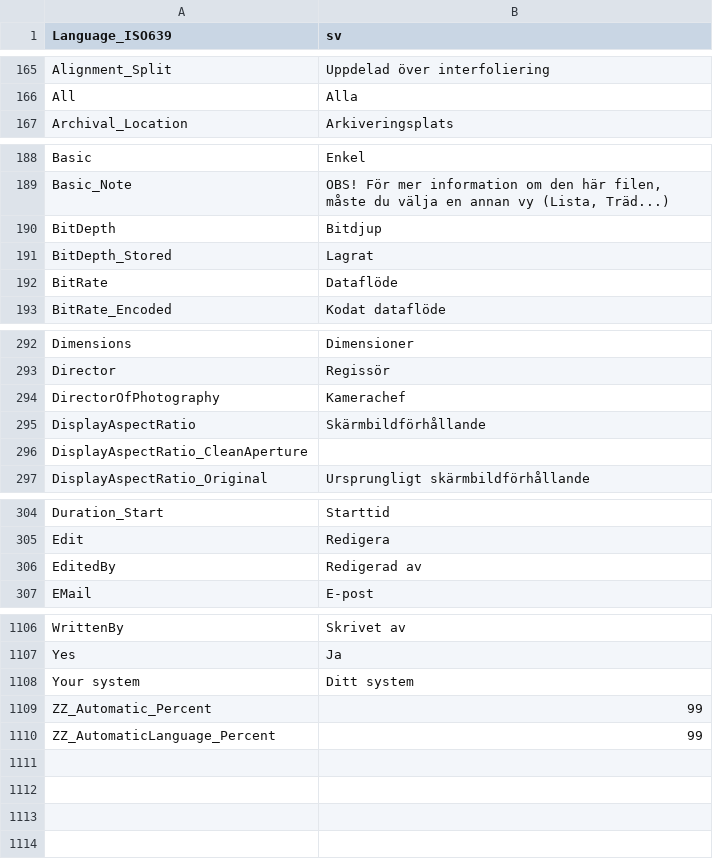
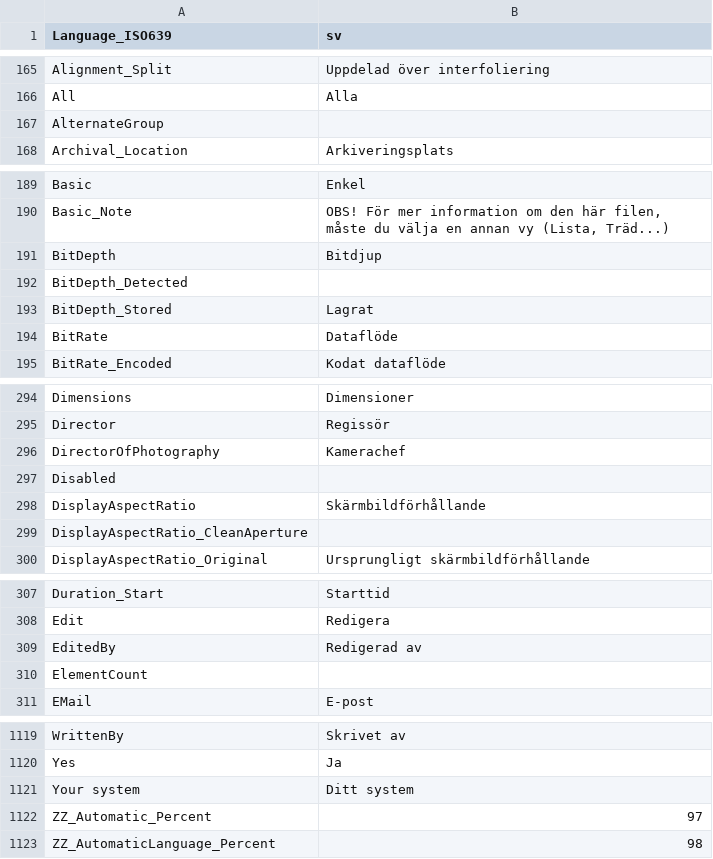
Before and after one commit to galeksandrp/mpc-be, a CSV file: src/ExtLib/MediaInfo/Language/sv.csv, drawn as a sheet; only a part is shown, gaps mark what is left out; the diff covers the shown part only.

```diff
--- a/src/ExtLib/MediaInfo/Language/sv.csv
+++ b/src/ExtLib/MediaInfo/Language/sv.csv
@@ -166,2 +166,3 @@ Alignment_Split;Uppdelad över interfoliering
 All;Alla
+AlternateGroup;
 Archival_Location;Arkiveringsplats
@@ -190,2 +191,3 @@ Basic_Note;OBS! För mer information om den här filen, måste du välja en anna
 BitDepth;Bitdjup
+BitDepth_Detected;
 BitDepth_Stored;Lagrat
@@ -294,2 +296,3 @@ Director;Regissör
 DirectorOfPhotography;Kamerachef
+Disabled;
 DisplayAspectRatio;Skärmbildförhållande
@@ -306,2 +309,3 @@ Edit;Redigera
 EditedBy;Redigerad av
+ElementCount;
 EMail;E-post
@@ -1108,3 +1121,3 @@ Yes;Ja
 Your system;Ditt system
-ZZ_Automatic_Percent;99
-ZZ_AutomaticLanguage_Percent;99
+ZZ_Automatic_Percent;97
+ZZ_AutomaticLanguage_Percent;98
```
Also changed, not shown: 9 added rows elsewhere in this file, src/ExtLib/MediaInfo/Language/ja.csv, src/ExtLib/MediaInfo/Language/ru.csv, 47 other files.
